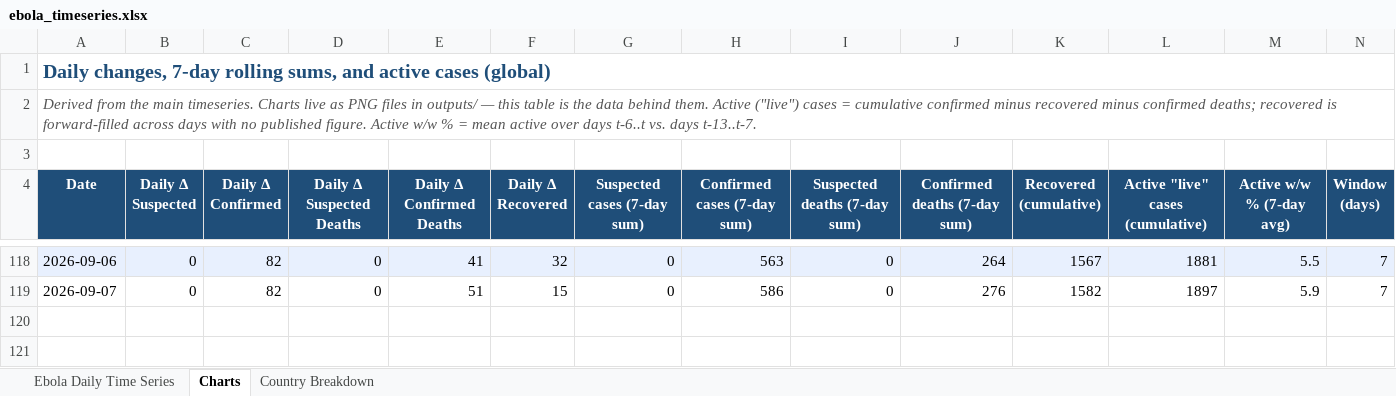
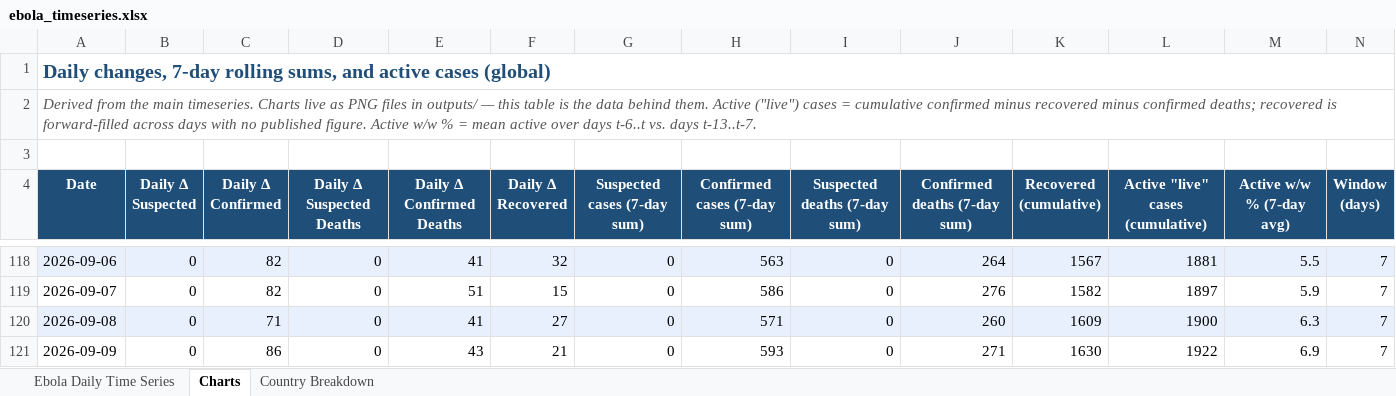
Before and after one commit to webbegole/ebola-bundibugyo-tracker-2026, an Excel workbook: outputs/ebola_timeseries.xlsx, sheet Charts, drawn as a sheet; only a part is shown, gaps mark what is left out; values as stored, in another font and other column widths than the file's, no borders; the diff names each change by its address in the sheet, - before the commit and + after, or states it on an @@ line.

```diff
--- a/outputs/ebola_timeseries.xlsx (sheet Charts)
+++ b/outputs/ebola_timeseries.xlsx (sheet Charts)
+row 120: 2026-09-08 | 0 | 71 | 0 | 41 | 27 | 0 | 571 | 0 | 260 | 1609 | 1900 | 6.3 | 7
+row 121: 2026-09-09 | 0 | 86 | 0 | 43 | 21 | 0 | 593 | 0 | 271 | 1630 | 1922 | 6.9 | 7
```
Also changed, not shown: sheet Country Breakdown, sheet Ebola Daily Time Series, 8 other files.
